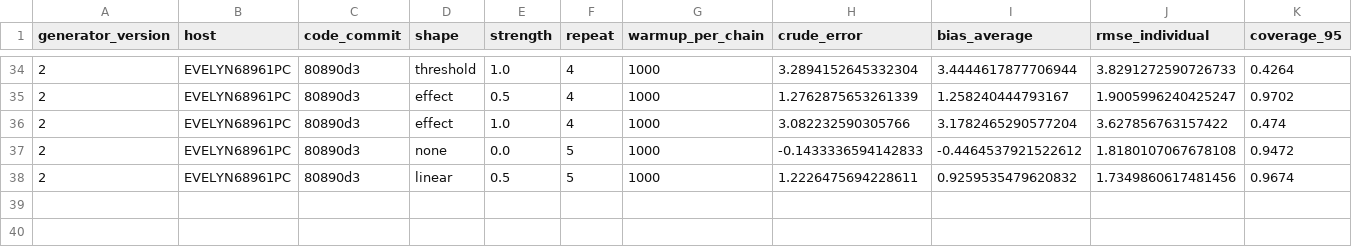
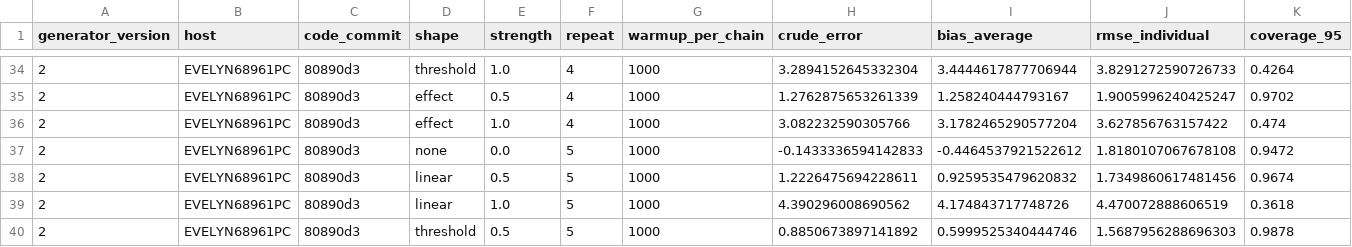
Before and after one commit to Evelyn68961/hidden-confounding-stress-test, a CSV file: results/generator-v2/forest_warmup_1000/EVELYN68961PC.csv, drawn as a sheet; only a part is shown, gaps mark what is left out; rows hold the shown columns only; the diff names each change by its address in the sheet, - before the commit and + after, or states it on an @@ line.

```diff
--- a/results/generator-v2/forest_warmup_1000/EVELYN68961PC.csv
+++ b/results/generator-v2/forest_warmup_1000/EVELYN68961PC.csv
+row 39: 2 | EVELYN68961PC | 80890d3 | linear | 1.0 | 5 | 1000 | 4.390296008690562 | 4.174843717748726 | 4.470072888606519 | 0.3618
+row 40: 2 | EVELYN68961PC | 80890d3 | threshold | 0.5 | 5 | 1000 | 0.8850673897141892 | 0.5999525340444746 | 1.5687956288696303 | 0.9878
```
Also changed, not shown: 1 other file.
